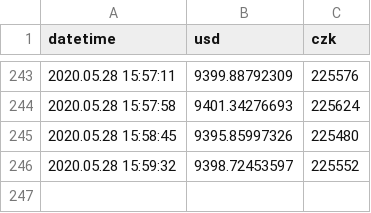
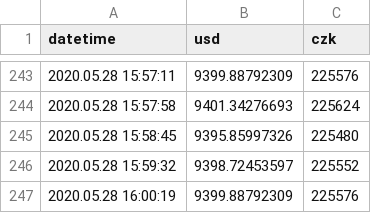
Before and after one commit to btctracker/btc-tracker, a CSV file: data/stats/2020.05.csv, drawn as a sheet; only a part is shown, gaps mark what is left out; the diff names each change by its address in the sheet, - before the commit and + after, or states it on an @@ line.

Commit message:
Update

```diff
--- a/data/stats/2020.05.csv
+++ b/data/stats/2020.05.csv
+row 247: 2020.05.28 16:00:19 | 9399.88792309 | 225576
```
